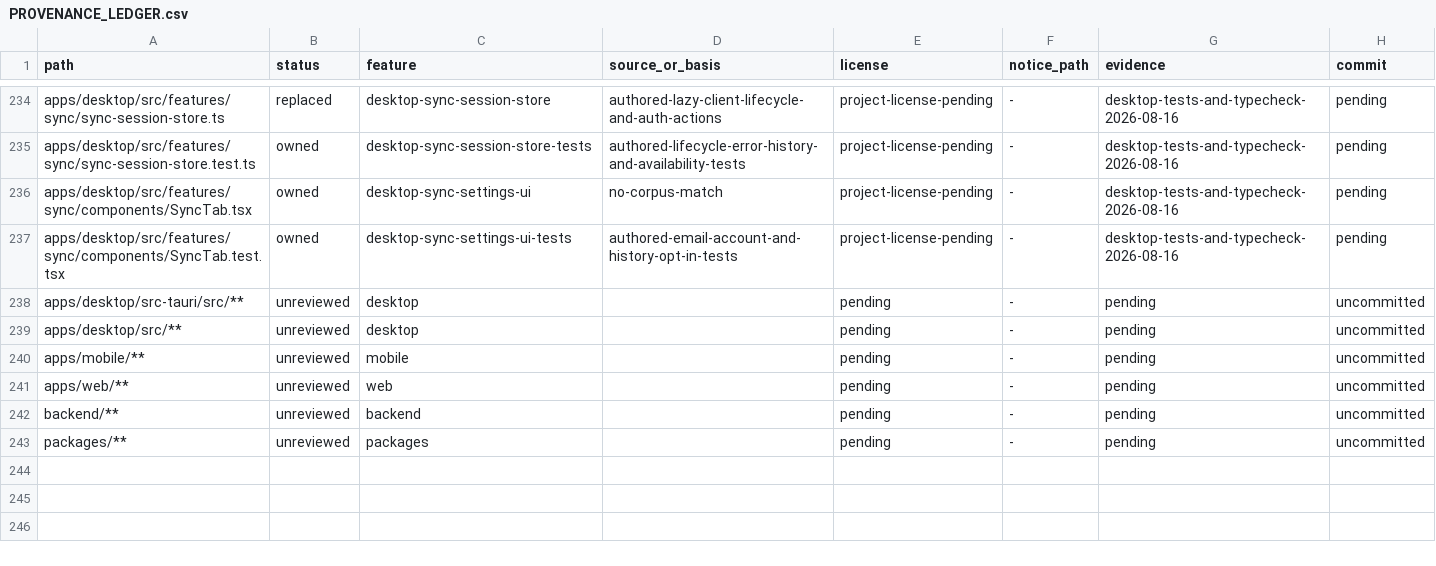
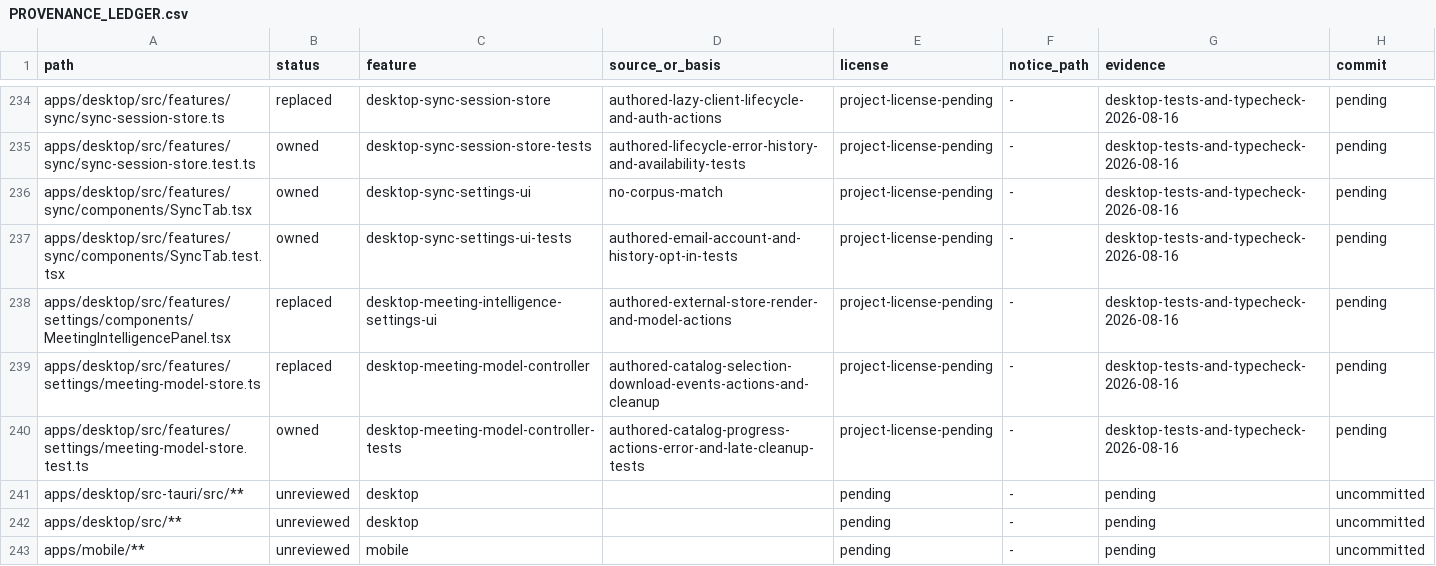
Before and after one commit to jamescardona11/looper, a CSV file: docs/rebuild/PROVENANCE_LEDGER.csv, drawn as a sheet; only a part is shown, gaps mark what is left out; the shorter side is filled out with more unchanged rows; the diff names each change by its address in the sheet, - before the commit and + after, or states it on an @@ line.

Commit message:
feat(desktop): manage local meeting intelligence

```diff
--- a/docs/rebuild/PROVENANCE_LEDGER.csv
+++ b/docs/rebuild/PROVENANCE_LEDGER.csv
+row 238: apps/desktop/src/features/settings/components/MeetingIntelligencePanel.tsx | replaced | desktop-meeting-intelligence-settings-ui | authored-external-store-render-and-model-actions | project-license-pending | - | desktop-tests-and-typecheck-2026-08-16 | pending
+row 239: apps/desktop/src/features/settings/meeting-model-store.ts | replaced | desktop-meeting-model-controller | authored-catalog-selection-download-events-actions-and-cleanup | project-license-pending | - | desktop-tests-and-typecheck-2026-08-16 | pending
+row 240: apps/desktop/src/features/settings/meeting-model-store.test.ts | owned | desktop-meeting-model-controller-tests | authored-catalog-progress-actions-error-and-late-cleanup-tests | project-license-pending | - | desktop-tests-and-typecheck-2026-08-16 | pending
```
Also changed, not shown: 3 other files.
